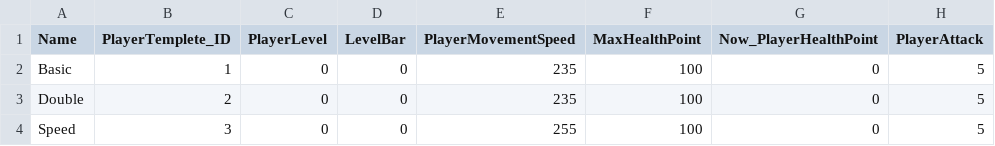
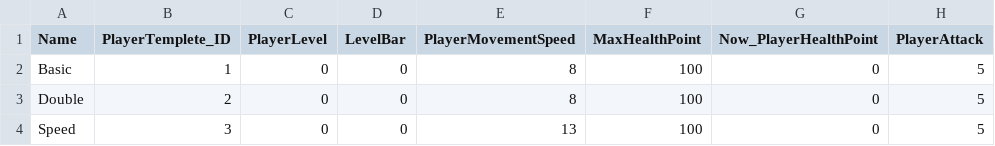
Before and after one commit to darkcatneko/SpaceMatsuri, a CSV file: SpaceMatsuri/Assets/Excel/SpaceMatsuriCharacterSheet.csv, drawn as a sheet; only a part is shown; the diff names each change by its address in the sheet, - before the commit and + after, or states it on an @@ line.

```diff
--- a/SpaceMatsuri/Assets/Excel/SpaceMatsuriCharacterSheet.csv
+++ b/SpaceMatsuri/Assets/Excel/SpaceMatsuriCharacterSheet.csv
-E2:E3 (PlayerMovementSpeed): 235
+E2:E3 (PlayerMovementSpeed): 8
-E4 (PlayerMovementSpeed): 255
+E4 (PlayerMovementSpeed): 13
```
Also changed, not shown: 32 other files.
